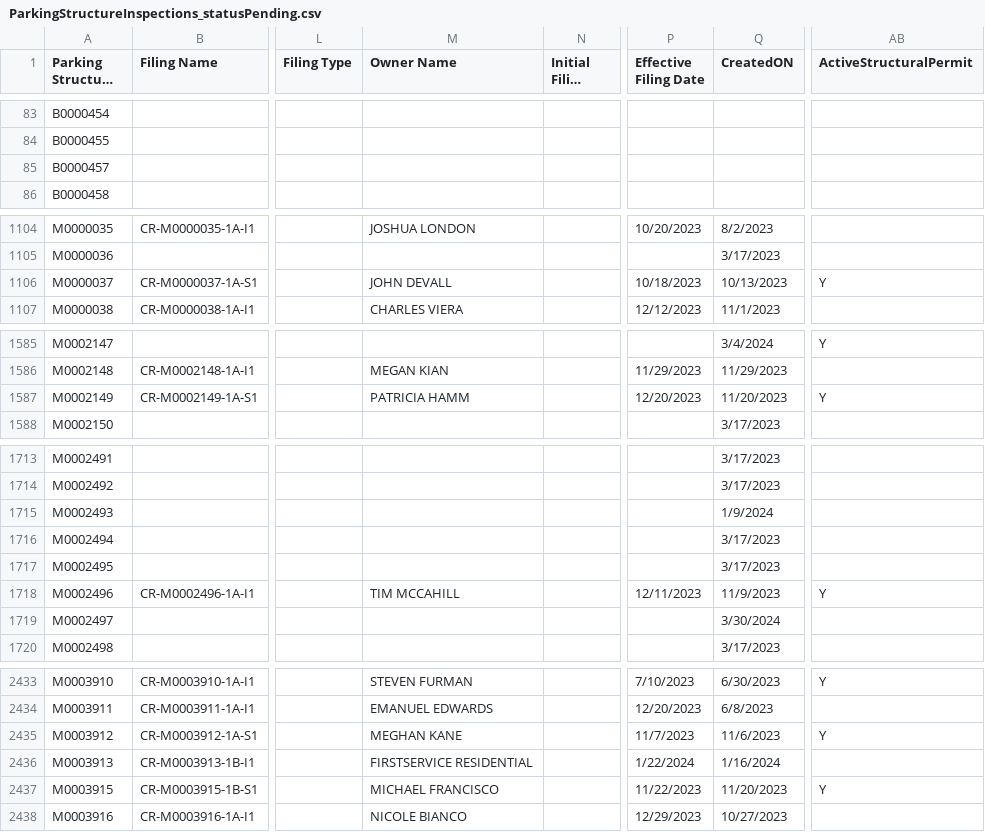
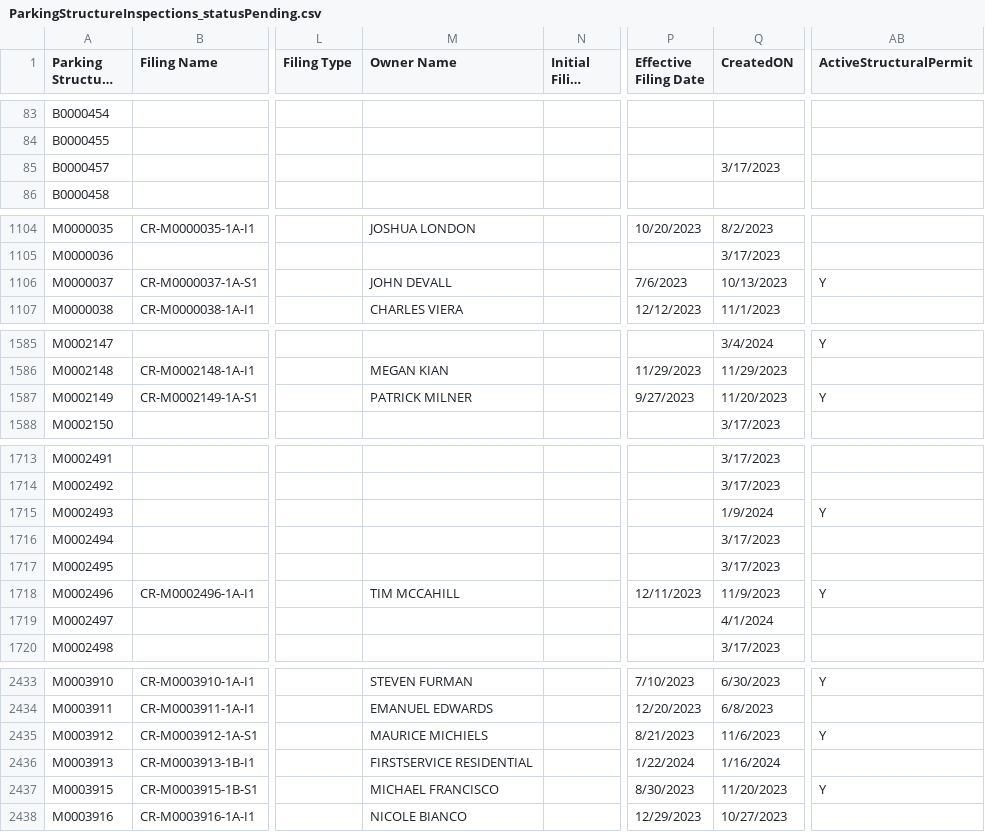
Before and after one commit to NYCDOB/ParkingStructures, a CSV file: data/ParkingStructureInspections_statusPending.csv, drawn as a sheet; only a part is shown, gaps mark what is left out; long unchanged cells end in …; the diff covers the shown part only; the diff names each change by its address in the sheet, - before the commit and + after, or states it on an @@ line.

```diff
--- a/data/ParkingStructureInspections_statusPending.csv
+++ b/data/ParkingStructureInspections_statusPending.csv
-Q85 (CreatedON): (empty)
+Q85 (CreatedON): 3/17/2023
-P1106 (Effective Filing Date): 10/18/2023
+P1106 (Effective Filing Date): 7/6/2023
-M1587 (Owner Name): PATRICIA HAMM
+M1587 (Owner Name): PATRICK MILNER
-P1587 (Effective Filing Date): 12/20/2023
+P1587 (Effective Filing Date): 9/27/2023
-AB1715 (ActiveStructuralPermit): (empty)
+AB1715 (ActiveStructuralPermit): Y
-Q1719 (CreatedON): 3/30/2024
+Q1719 (CreatedON): 4/1/2024
-M2435 (Owner Name): MEGHAN KANE
+M2435 (Owner Name): MAURICE MICHIELS
-P2435 (Effective Filing Date): 11/7/2023
+P2435 (Effective Filing Date): 8/21/2023
-P2437 (Effective Filing Date): 11/22/2023
+P2437 (Effective Filing Date): 8/30/2023
```
Also changed, not shown: 80 edited cells elsewhere in this file.
